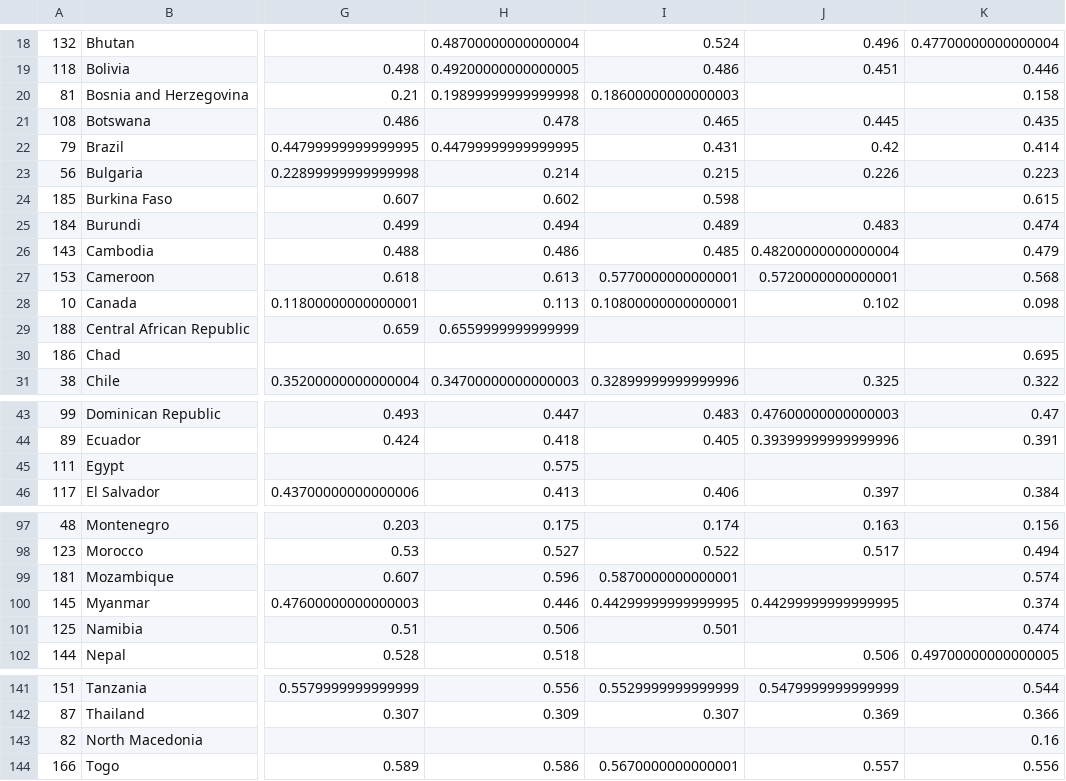
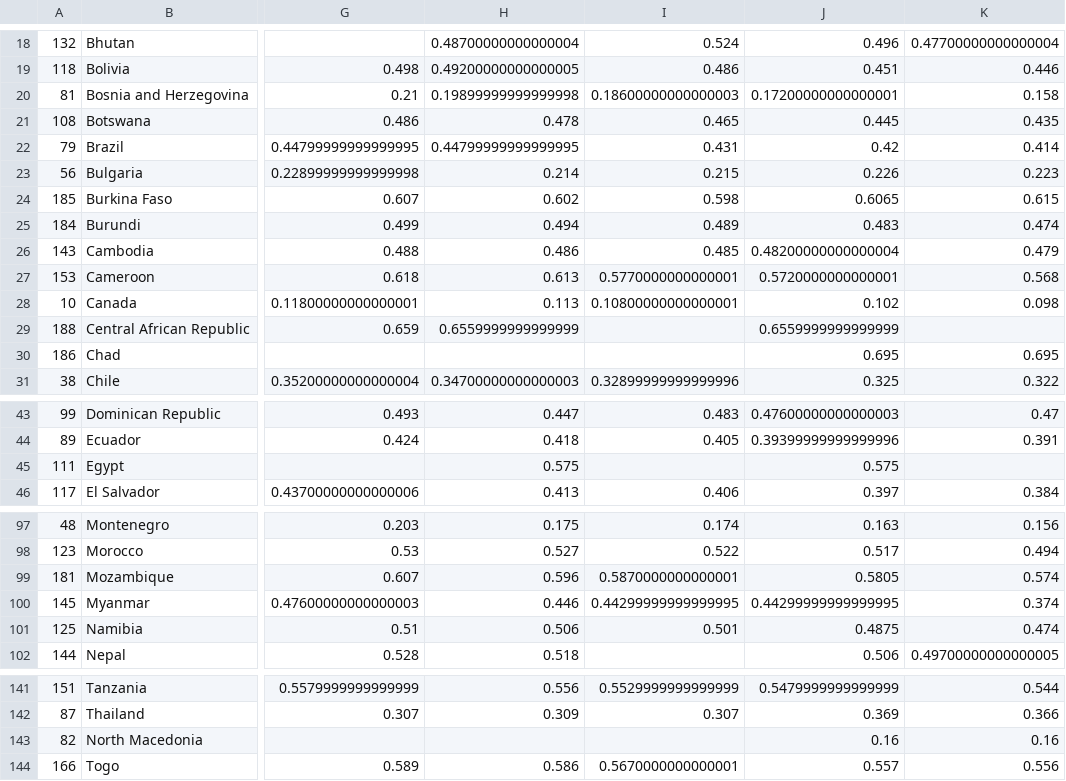
Before and after one commit to lubib/Group_3_final_project, a CSV file: clean_data/gender_inequality_index.csv, drawn as a sheet; only a part is shown, gaps mark what is left out; the diff covers the shown part only; the diff names each change by its address in the sheet, - before the commit and + after, or states it on an @@ line.

Commit message:
Filled in some missing data with various estimates.

```diff
--- a/clean_data/gender_inequality_index.csv
+++ b/clean_data/gender_inequality_index.csv
-J20: (empty)
+J20: 0.17200000000000001
-J24: (empty)
+J24: 0.6065
-J29: (empty)
+J29: 0.6559999999999999
-J30: (empty)
+J30: 0.695
-J45: (empty)
+J45: 0.575
-J99: (empty)
+J99: 0.5805
-J101: (empty)
+J101: 0.4875
-J143: (empty)
+J143: 0.16
```
Also changed, not shown: 1 edited cell elsewhere in this file, clean_data/gdp_per_capita.csv, 1 other file.
